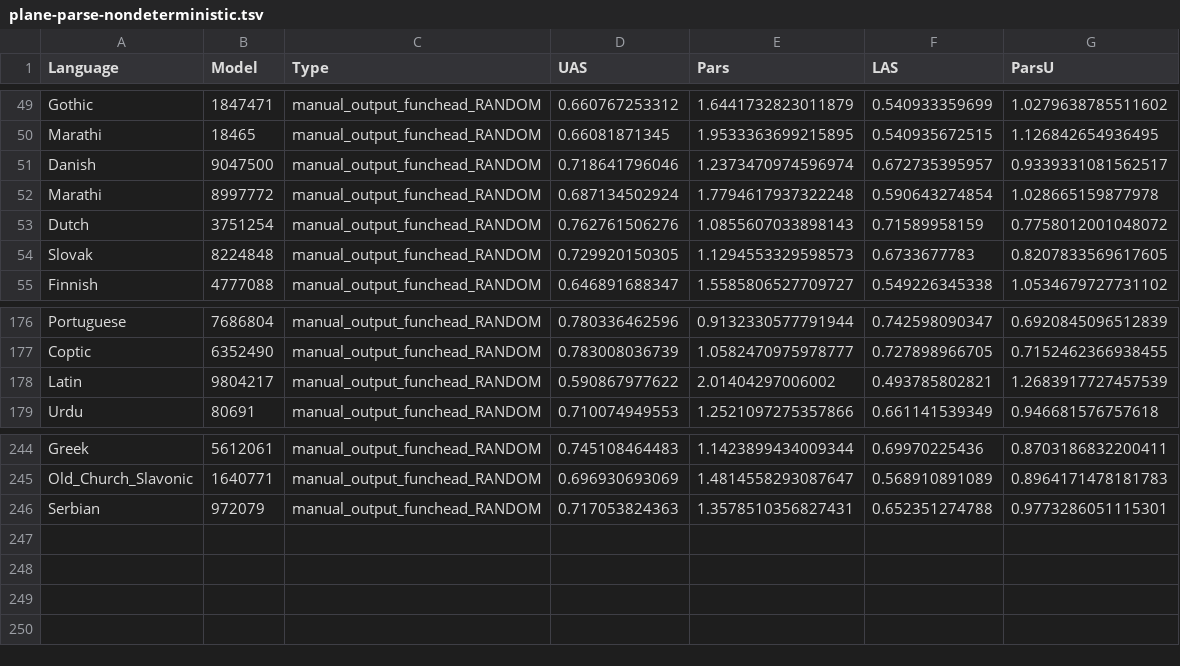
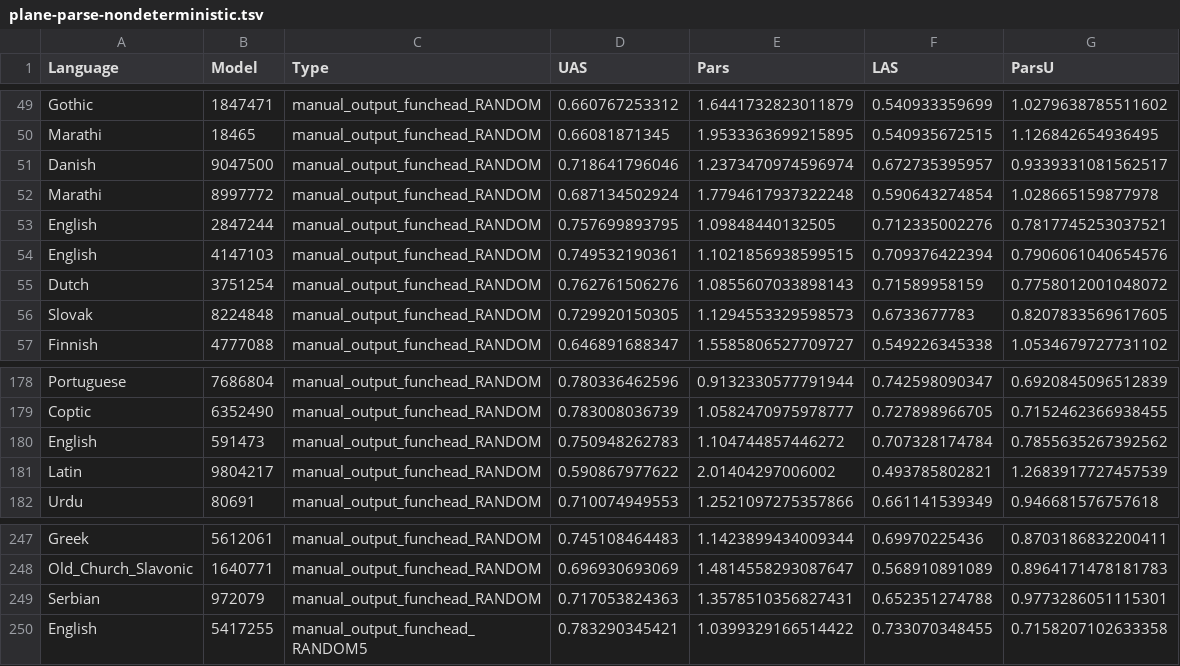
Before and after one commit to m-hahn/grammar-optim, a TSV file: grammars/plane/controls/plane-parse-nondeterministic.tsv, drawn as a sheet; only a part is shown, gaps mark what is left out.

```diff
--- a/grammars/plane/controls/plane-parse-nondeterministic.tsv
+++ b/grammars/plane/controls/plane-parse-nondeterministic.tsv
@@ -52,2 +52,4 @@ Danish	9047500	manual_output_funchead_RANDOM	0.718641796046	1.2373470974596974	0
 Marathi	8997772	manual_output_funchead_RANDOM	0.687134502924	1.7794617937322248	0.590643274854	1.028665159877978
+English	2847244	manual_output_funchead_RANDOM	0.757699893795	1.09848440132505	0.712335002276	0.7817745253037521
+English	4147103	manual_output_funchead_RANDOM	0.749532190361	1.1021856938599515	0.709376422394	0.7906061040654576
 Dutch	3751254	manual_output_funchead_RANDOM	0.762761506276	1.0855607033898143	0.71589958159	0.7758012001048072
@@ -177,2 +179,3 @@ Portuguese	7686804	manual_output_funchead_RANDOM	0.780336462596	0.91323305777919
 Coptic	6352490	manual_output_funchead_RANDOM	0.783008036739	1.0582470975978777	0.727898966705	0.7152462366938455
+English	591473	manual_output_funchead_RANDOM	0.750948262783	1.104744857446272	0.707328174784	0.7855635267392562
 Latin	9804217	manual_output_funchead_RANDOM	0.590867977622	2.01404297006002	0.493785802821	1.2683917727457539
@@ -246 +249,2 @@ Old_Church_Slavonic	1640771	manual_output_funchead_RANDOM	0.696930693069	1.48145
 Serbian	972079	manual_output_funchead_RANDOM	0.717053824363	1.3578510356827431	0.652351274788	0.9773286051115301
+English	5417255	manual_output_funchead_RANDOM5	0.783290345421	1.0399329166514422	0.733070348455	0.7158207102633358
```
Also changed, not shown: grammars/plane/controls/plane-fixed-pureUD.tsv, grammars/plane/controls/plane-fixed-withoutPOS.tsv, 1 other file.
